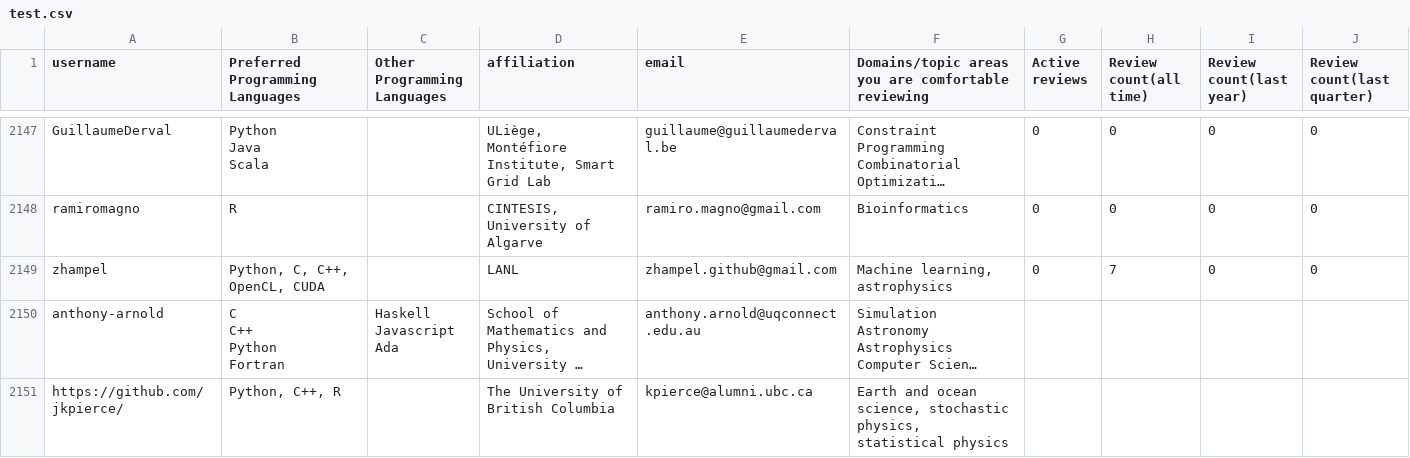
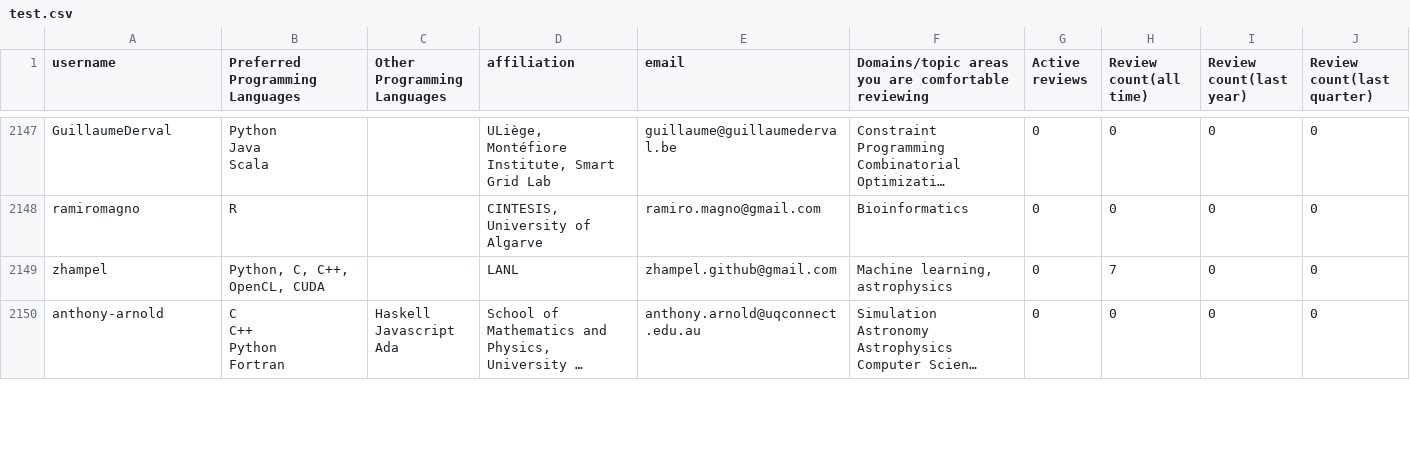
Before and after one commit to arjunsavel/CV, a CSV file: scripts/test.csv, drawn as a sheet; only a part is shown, gaps mark what is left out; long unchanged cells end in …; removed rows and columns are numbered as before the commit, all else as after; the diff covers the shown part only; the diff names each change by its address in the sheet, - before the commit and + after, or states it on an @@ line.

```diff
--- a/scripts/test.csv
+++ b/scripts/test.csv
-G2150 (Active reviews): (empty)
+G2150 (Active reviews): 0
-H2150 (Review count(all time)): (empty)
+H2150 (Review count(all time)): 0
-I2150 (Review count(last year)): (empty)
+I2150 (Review count(last year)): 0
-J2150 (Review count(last quarter)): (empty)
+J2150 (Review count(last quarter)): 0
-row 2151: https://github.com/jkpierce/ | Python, C++, R |  | The University of British Columbia | kpierce@alumni.ubc.ca | Earth and ocean science, stochastic physics, statistical physics
```
Also changed, not shown: 2 added rows and 22 edited cells elsewhere in this file.
